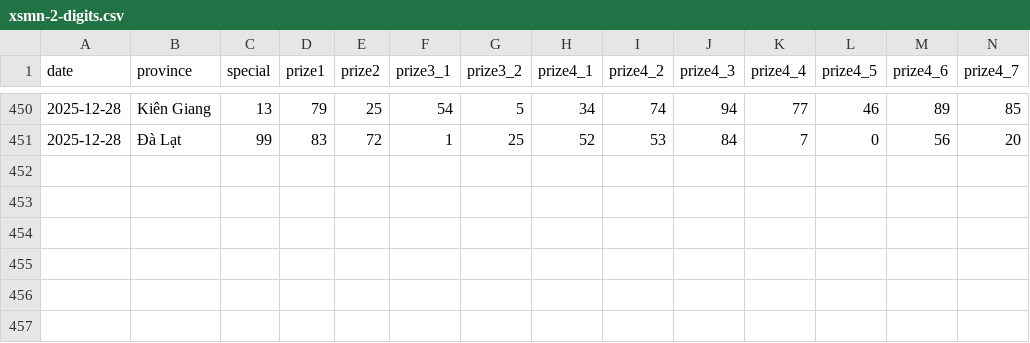
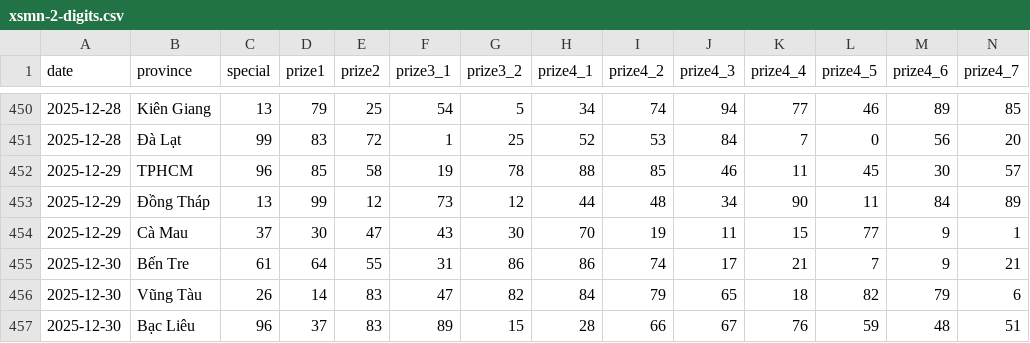
Before and after one commit to aloha123890/vietnam-lottery, a CSV file: data/xsmn-2-digits.csv, drawn as a sheet; only a part is shown, gaps mark what is left out; rows hold the shown columns only; the diff names each change by its address in the sheet, - before the commit and + after, or states it on an @@ line.

```diff
--- a/data/xsmn-2-digits.csv
+++ b/data/xsmn-2-digits.csv
+row 452: 2025-12-29 | TPHCM | 96 | 85 | 58 | 19 | 78 | 88 | 85 | 46 | 11 | 45 | 30 | 57
+row 453: 2025-12-29 | Đồng Tháp | 13 | 99 | 12 | 73 | 12 | 44 | 48 | 34 | 90 | 11 | 84 | 89
+row 454: 2025-12-29 | Cà Mau | 37 | 30 | 47 | 43 | 30 | 70 | 19 | 11 | 15 | 77 | 9 | 1
+row 455: 2025-12-30 | Bến Tre | 61 | 64 | 55 | 31 | 86 | 86 | 74 | 17 | 21 | 7 | 9 | 21
+row 456: 2025-12-30 | Vũng Tàu | 26 | 14 | 83 | 47 | 82 | 84 | 79 | 65 | 18 | 82 | 79 | 6
+row 457: 2025-12-30 | Bạc Liêu | 96 | 37 | 83 | 89 | 15 | 28 | 66 | 67 | 76 | 59 | 48 | 51
```
Also changed, not shown: data/xsmn-sparse.csv, data/xsmn.csv, 8 other files.
